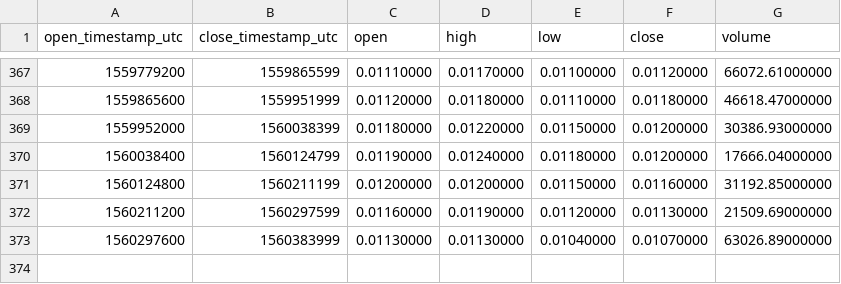
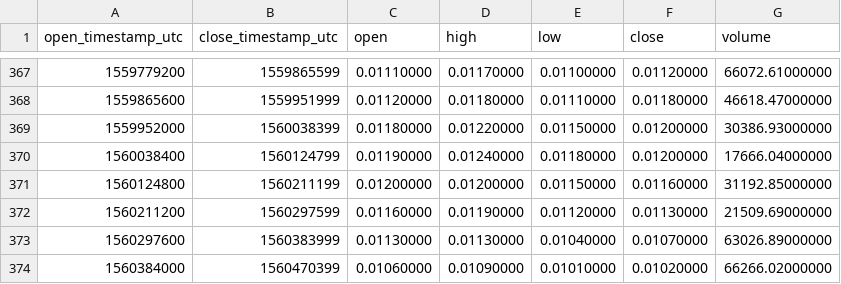
Before and after one commit to cryptobigbro/binance-NXSBNB, a CSV file: binance-NXSBNB-1d.csv, drawn as a sheet; only a part is shown, gaps mark what is left out.

```diff
--- a/binance-NXSBNB-1d.csv
+++ b/binance-NXSBNB-1d.csv
@@ -373 +373,2 @@ open_timestamp_utc,close_timestamp_utc,open,high,low,close,volume
 1560297600,1560383999,0.01130000,0.01130000,0.01040000,0.01070000,63026.89000000
+1560384000,1560470399,0.01060000,0.01090000,0.01010000,0.01020000,66266.02000000
```
Also changed, not shown: binance-NXSBNB-1h.csv.
